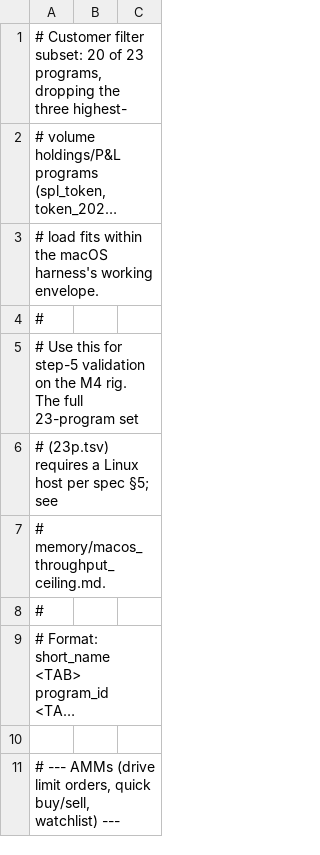
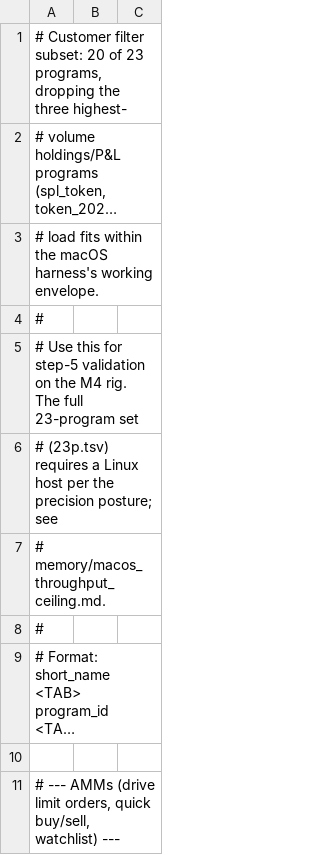
Before and after one commit to mdr0id/grpc-bench, a TSV file: 20p.tsv, drawn as a sheet; only a part is shown; long unchanged cells end in ….

```diff
--- a/20p.tsv
+++ b/20p.tsv
@@ -5,3 +5,3 @@
 # Use this for step-5 validation on the M4 rig. The full 23-program set
-# (23p.tsv) requires a Linux host per spec §5; see
+# (23p.tsv) requires a Linux host per the precision posture; see
 # memory/macos_throughput_ceiling.md.
```
Also changed, not shown: 29 other files.
